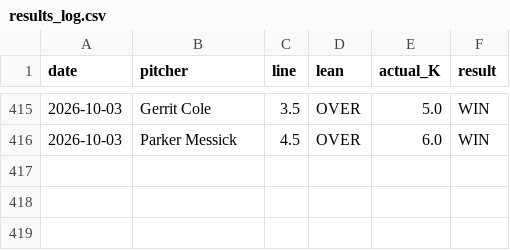
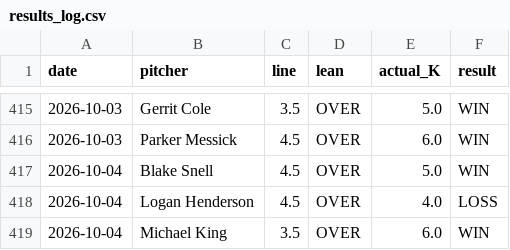
Before and after one commit to gazette1/strikeout, a CSV file: data/predictions/results_log.csv, drawn as a sheet; only a part is shown, gaps mark what is left out.

```diff
--- a/data/predictions/results_log.csv
+++ b/data/predictions/results_log.csv
@@ -416 +416,4 @@ date,pitcher,line,lean,actual_K,result
 2026-10-03,Parker Messick,4.5,OVER,6.0,WIN
+2026-10-04,Blake Snell,4.5,OVER,5.0,WIN
+2026-10-04,Logan Henderson,4.5,OVER,4.0,LOSS
+2026-10-04,Michael King,3.5,OVER,6.0,WIN
```
Also changed, not shown: 1 other file.
